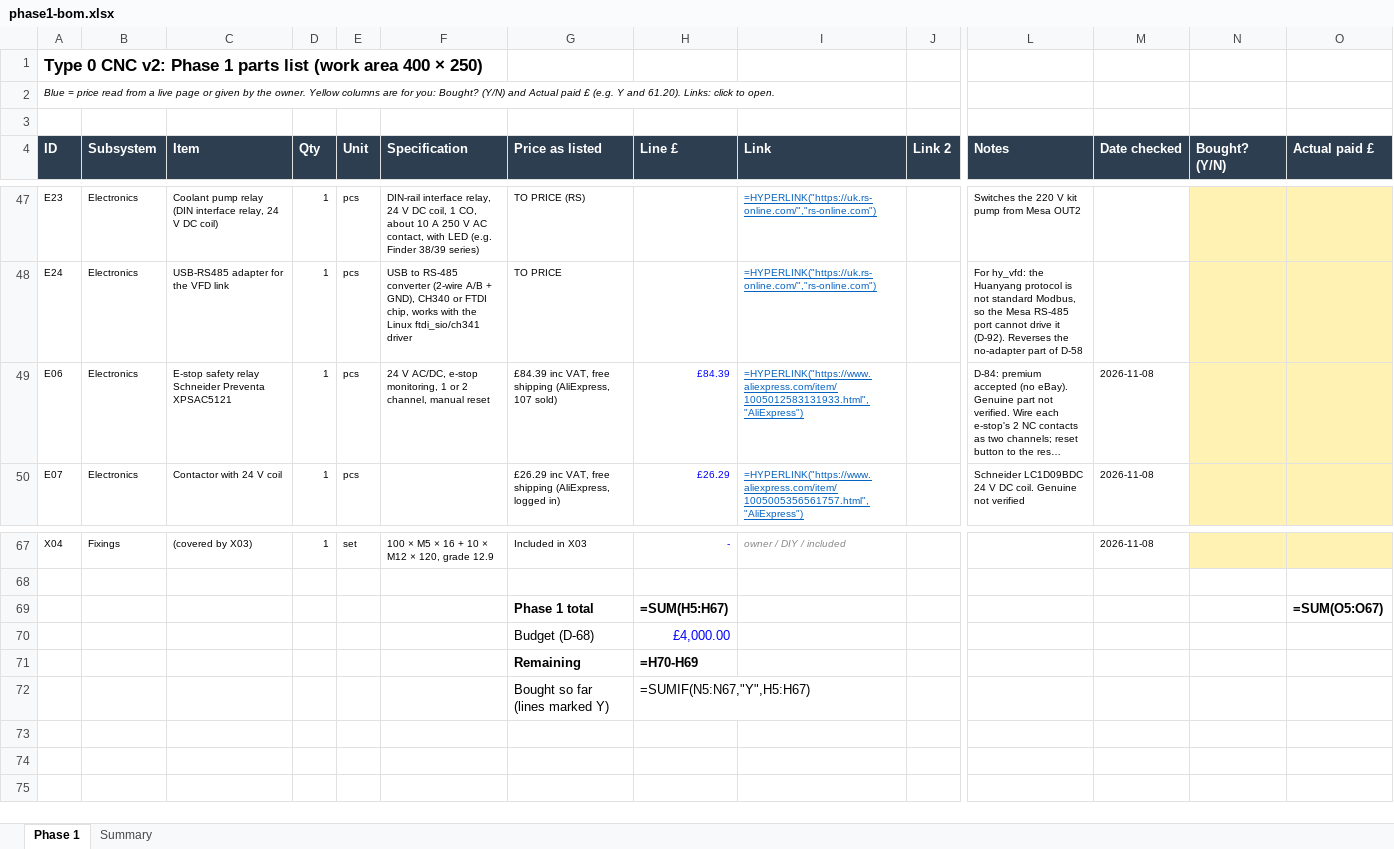
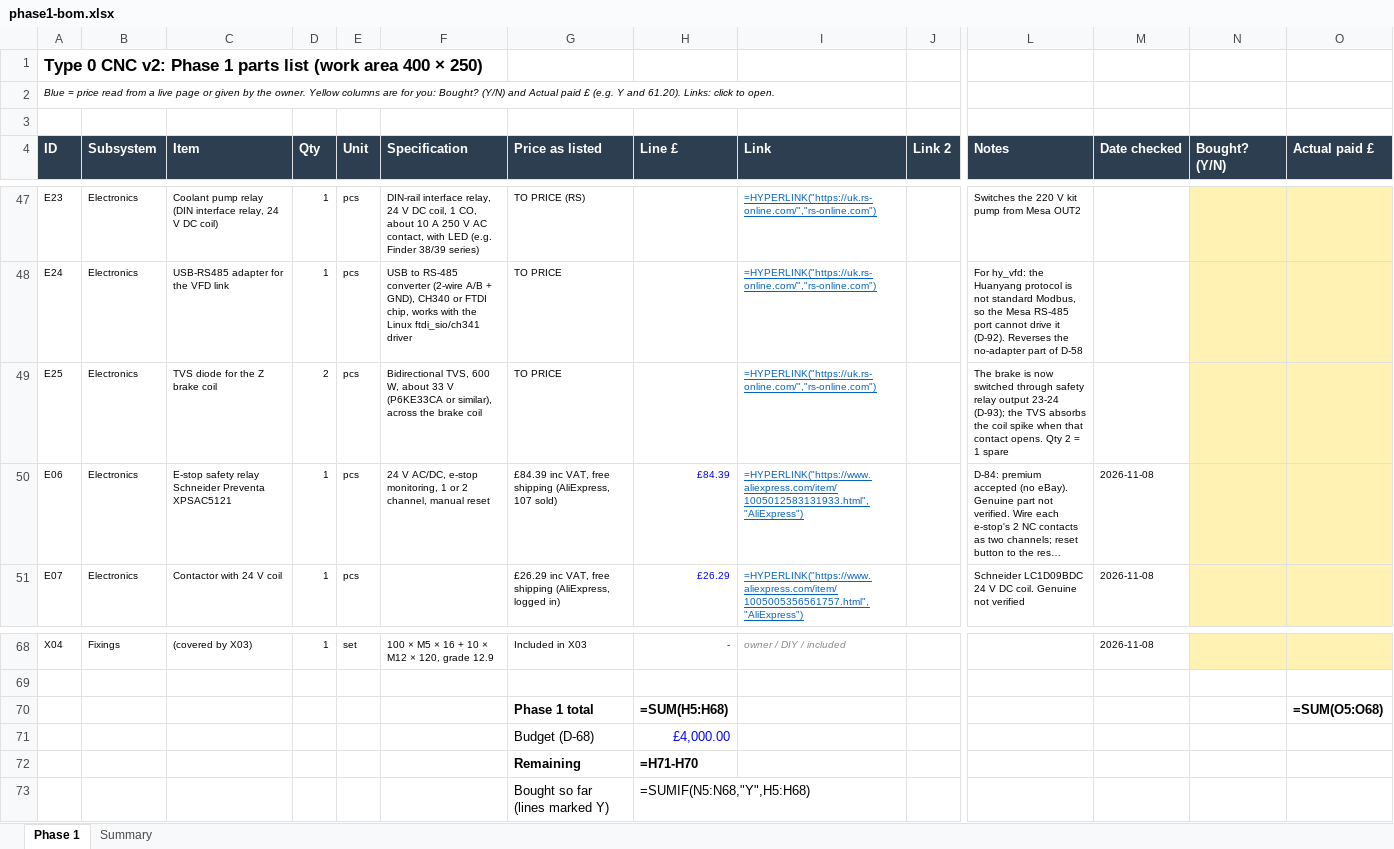
Before and after one commit to yousef-chitani/Type_0_CNC, an Excel workbook: docs/phase1-bom.xlsx, sheet Phase 1, drawn as a sheet; only a part is shown, gaps mark what is left out; long unchanged cells end in …; values as stored, in another font and other column widths than the file's, no borders; formulas without a stored value are shown as written; addresses are those after the commit; rows hold the shown columns only; the diff names each change by its address in the sheet, - before the commit and + after, or states it on an @@ line.

```diff
--- a/docs/phase1-bom.xlsx (sheet Phase 1)
+++ b/docs/phase1-bom.xlsx (sheet Phase 1)
+row 49: E25 | Electronics | TVS diode for the Z brake coil | 2 | pcs | Bidirectional TVS, 600 W, about 33 V (P6KE33CA or similar), across the brake coil | TO PRICE |  | =HYPERLINK("https://uk.rs-online.com/","rs-online.com") |  | The brake is now switched through safety relay output 23-24 (D-93); the TVS absorbs the coil spike when that contact opens. Qty 2 = 1 spare
-H70 (Line £): =SUM(H5:H67)
+H70 (Line £): =SUM(H5:H68)
-O70 (Actual paid £): =SUM(O5:O67)
+O70 (Actual paid £): =SUM(O5:O68)
-H72 (Line £): =H70-H69
+H72 (Line £): =H71-H70
-H73 (Line £): =SUMIF(N5:N67,"Y",H5:H67)
+H73 (Line £): =SUMIF(N5:N68,"Y",H5:H68)
```
Also changed, not shown: sheet Summary, 22 other files.
